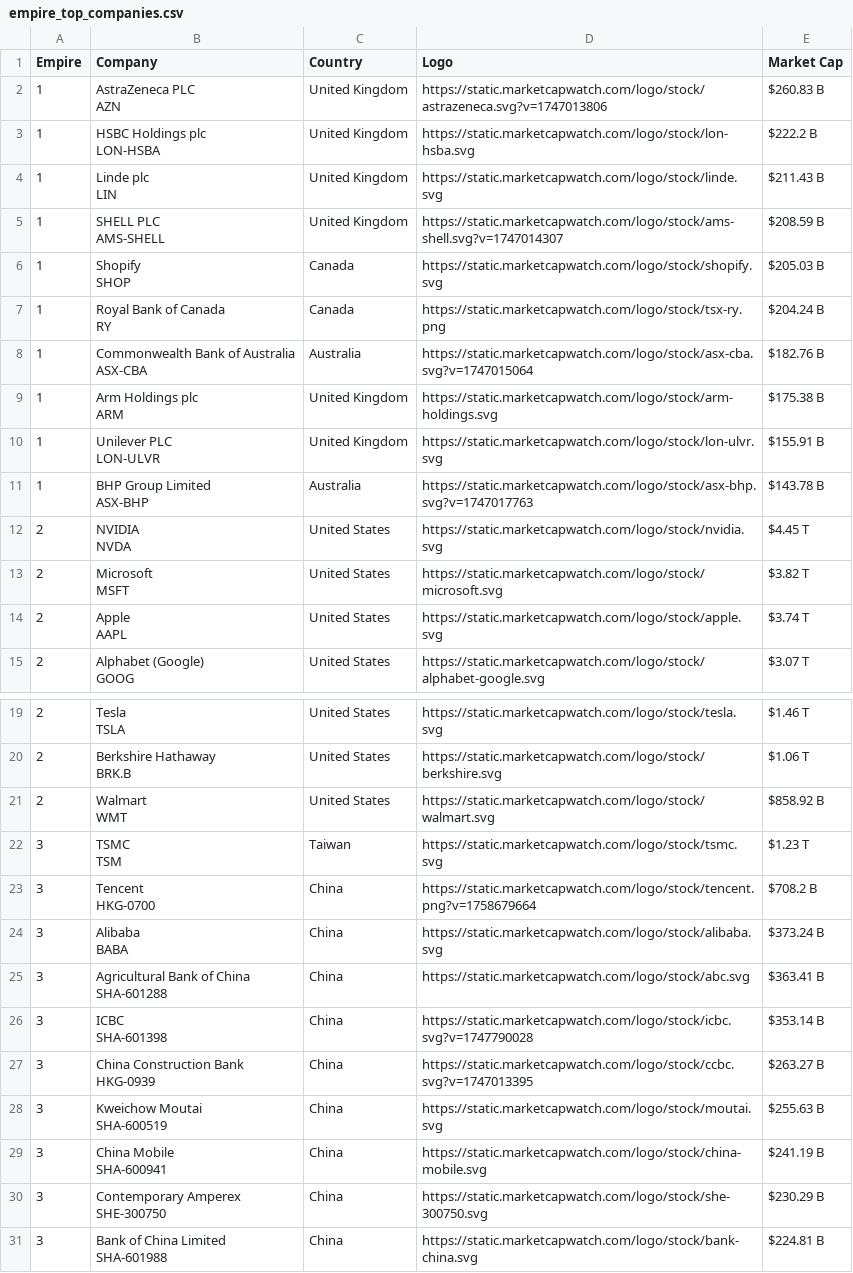
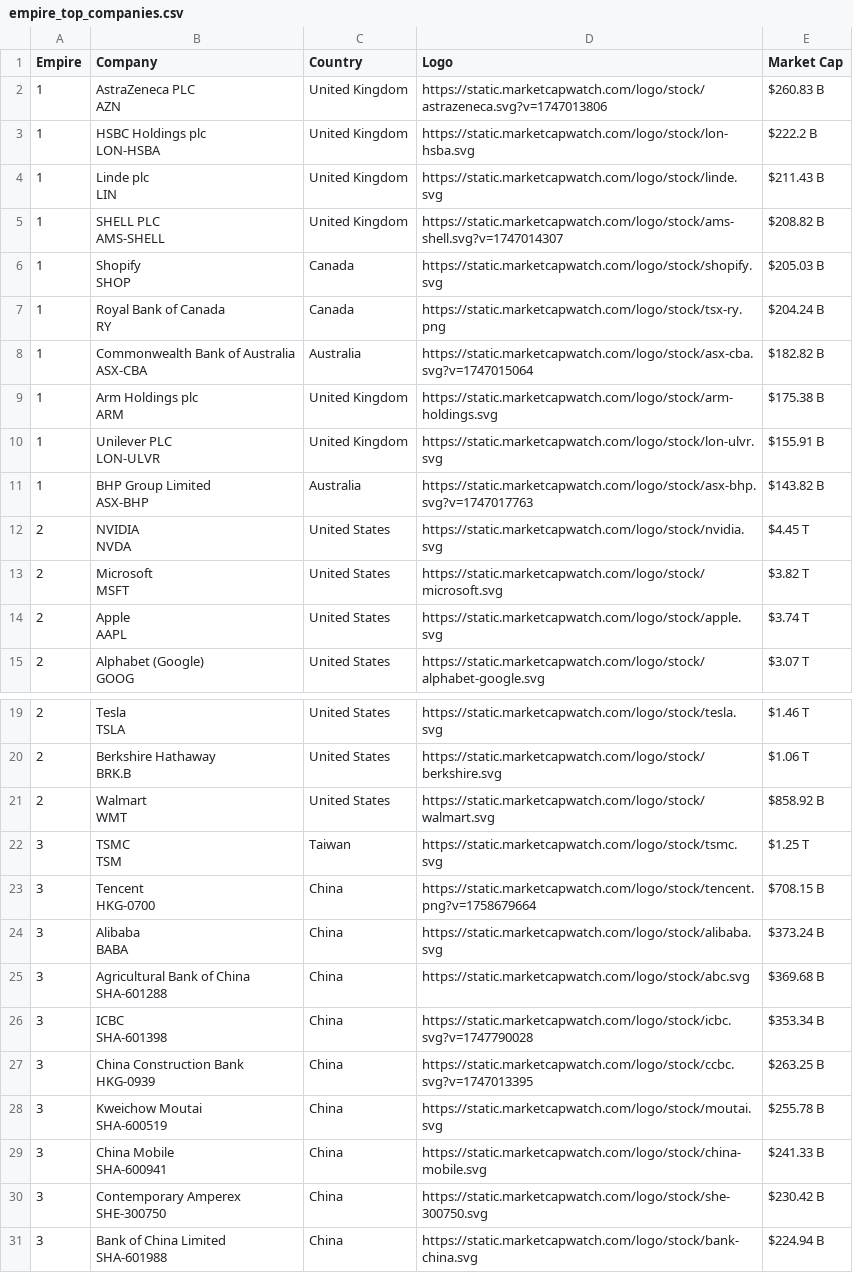
Before and after one commit to ayeeff/marketcap, a CSV file: data/empire_top_companies.csv, drawn as a sheet; only a part is shown, gaps mark what is left out.

```diff
--- a/data/empire_top_companies.csv
+++ b/data/empire_top_companies.csv
@@ -7,4 +7,4 @@ LON-HSBA",United Kingdom,https://static.marketcapwatch.com/logo/stock/lon-hsba.s
 LIN",United Kingdom,https://static.marketcapwatch.com/logo/stock/linde.svg,$211.43 B
-1,"SHELL PLC
-AMS-SHELL",United Kingdom,https://static.marketcapwatch.com/logo/stock/ams-shell.svg?v=1747014307,$208.59 B
+1,"SHELL PLC
+AMS-SHELL",United Kingdom,https://static.marketcapwatch.com/logo/stock/ams-shell.svg?v=1747014307,$208.82 B
 1,"Shopify
@@ -13,4 +13,4 @@ SHOP",Canada,https://static.marketcapwatch.com/logo/stock/shopify.svg,$205.03 B
 RY",Canada,https://static.marketcapwatch.com/logo/stock/tsx-ry.png,$204.24 B
-1,"Commonwealth Bank of Australia
-ASX-CBA",Australia,https://static.marketcapwatch.com/logo/stock/asx-cba.svg?v=1747015064,$182.76 B
+1,"Commonwealth Bank of Australia
+ASX-CBA",Australia,https://static.marketcapwatch.com/logo/stock/asx-cba.svg?v=1747015064,$182.82 B
 1,"Arm Holdings plc
@@ -19,4 +19,4 @@ ARM",United Kingdom,https://static.marketcapwatch.com/logo/stock/arm-holdings.sv
 LON-ULVR",United Kingdom,https://static.marketcapwatch.com/logo/stock/lon-ulvr.svg,$155.91 B
-1,"BHP Group Limited
-ASX-BHP",Australia,https://static.marketcapwatch.com/logo/stock/asx-bhp.svg?v=1747017763,$143.78 B
+1,"BHP Group Limited
+ASX-BHP",Australia,https://static.marketcapwatch.com/logo/stock/asx-bhp.svg?v=1747017763,$143.82 B
 2,"NVIDIA
@@ -41,21 +41,21 @@ BRK.B",United States,https://static.marketcapwatch.com/logo/stock/berkshire.svg,
 WMT",United States,https://static.marketcapwatch.com/logo/stock/walmart.svg,$858.92 B
-3,"TSMC
-TSM",Taiwan,https://static.marketcapwatch.com/logo/stock/tsmc.svg,$1.23 T
-3,"Tencent
-HKG-0700",China,https://static.marketcapwatch.com/logo/stock/tencent.png?v=1758679664,$708.2 B
+3,"TSMC
+TSM",Taiwan,https://static.marketcapwatch.com/logo/stock/tsmc.svg,$1.25 T
+3,"Tencent
+HKG-0700",China,https://static.marketcapwatch.com/logo/stock/tencent.png?v=1758679664,$708.15 B
 3,"Alibaba
 BABA",China,https://static.marketcapwatch.com/logo/stock/alibaba.svg,$373.24 B
-3,"Agricultural Bank of China
-SHA-601288",China,https://static.marketcapwatch.com/logo/stock/abc.svg,$363.41 B
-3,"ICBC
-SHA-601398",China,https://static.marketcapwatch.com/logo/stock/icbc.svg?v=1747790028,$353.14 B
-3,"China Construction Bank
-HKG-0939",China,https://static.marketcapwatch.com/logo/stock/ccbc.svg?v=1747013395,$263.27 B
-3,"Kweichow Moutai
-SHA-600519",China,https://static.marketcapwatch.com/logo/stock/moutai.svg,$255.63 B
-3,"China Mobile
-SHA-600941",China,https://static.marketcapwatch.com/logo/stock/china-mobile.svg,$241.19 B
-3,"Contemporary Amperex
-SHE-300750",China,https://static.marketcapwatch.com/logo/stock/she-300750.svg,$230.29 B
-3,"Bank of China Limited
-SHA-601988",China,https://static.marketcapwatch.com/logo/stock/bank-china.svg,$224.81 B
+3,"Agricultural Bank of China
+SHA-601288",China,https://static.marketcapwatch.com/logo/stock/abc.svg,$369.68 B
+3,"ICBC
+SHA-601398",China,https://static.marketcapwatch.com/logo/stock/icbc.svg?v=1747790028,$353.34 B
+3,"China Construction Bank
+HKG-0939",China,https://static.marketcapwatch.com/logo/stock/ccbc.svg?v=1747013395,$263.25 B
+3,"Kweichow Moutai
+SHA-600519",China,https://static.marketcapwatch.com/logo/stock/moutai.svg,$255.78 B
+3,"China Mobile
+SHA-600941",China,https://static.marketcapwatch.com/logo/stock/china-mobile.svg,$241.33 B
+3,"Contemporary Amperex
+SHE-300750",China,https://static.marketcapwatch.com/logo/stock/she-300750.svg,$230.42 B
+3,"Bank of China Limited
+SHA-601988",China,https://static.marketcapwatch.com/logo/stock/bank-china.svg,$224.94 B
```
